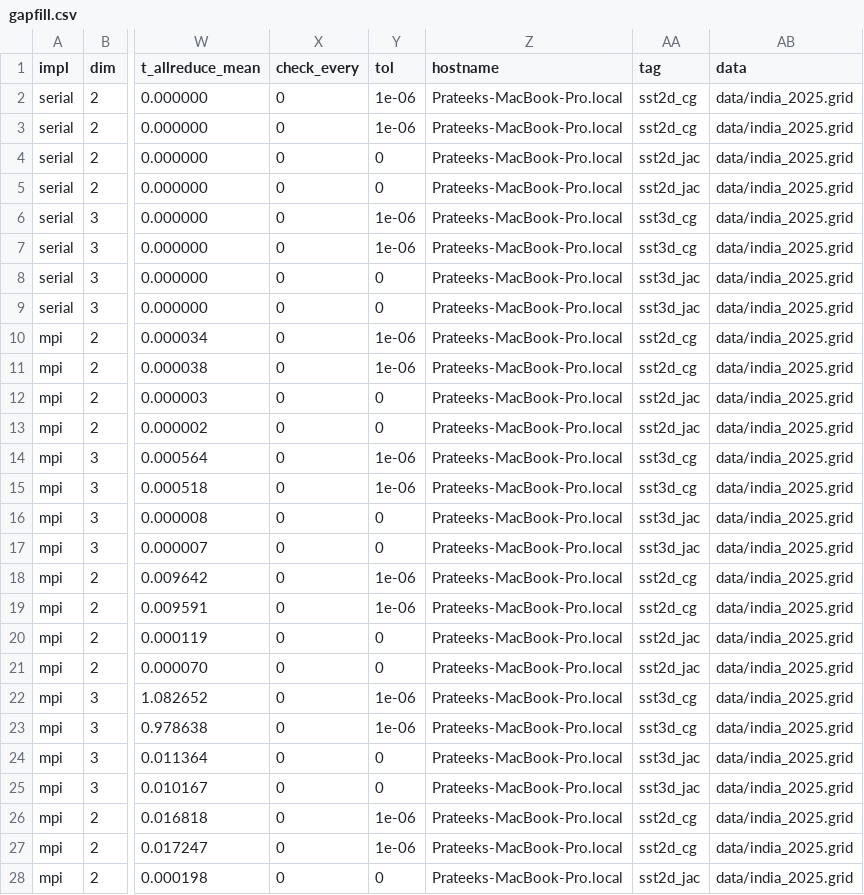
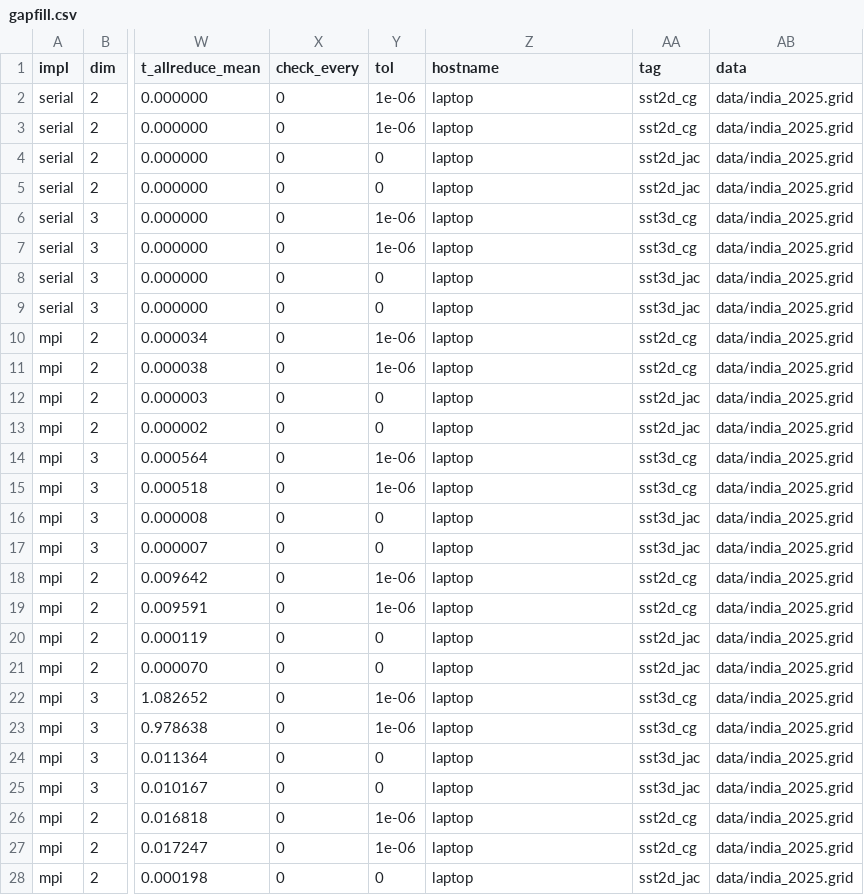
Before and after one commit to vanshikadhamijanus/dsa5208-poisson-mpi, a CSV file: results/local/gapfill.csv, drawn as a sheet; only a part is shown, gaps mark what is left out; the diff covers the shown part only; the diff names each change by its address in the sheet, - before the commit and + after, or states it on an @@ line.

```diff
--- a/results/local/gapfill.csv
+++ b/results/local/gapfill.csv
-Z2:Z28 (hostname): Prateeks-MacBook-Pro.local
+Z2:Z28 (hostname): laptop
```
Also changed, not shown: 57 edited cells elsewhere in this file, results/local/exchange.csv, results/local/serial_scaling.csv, 30 other files.
